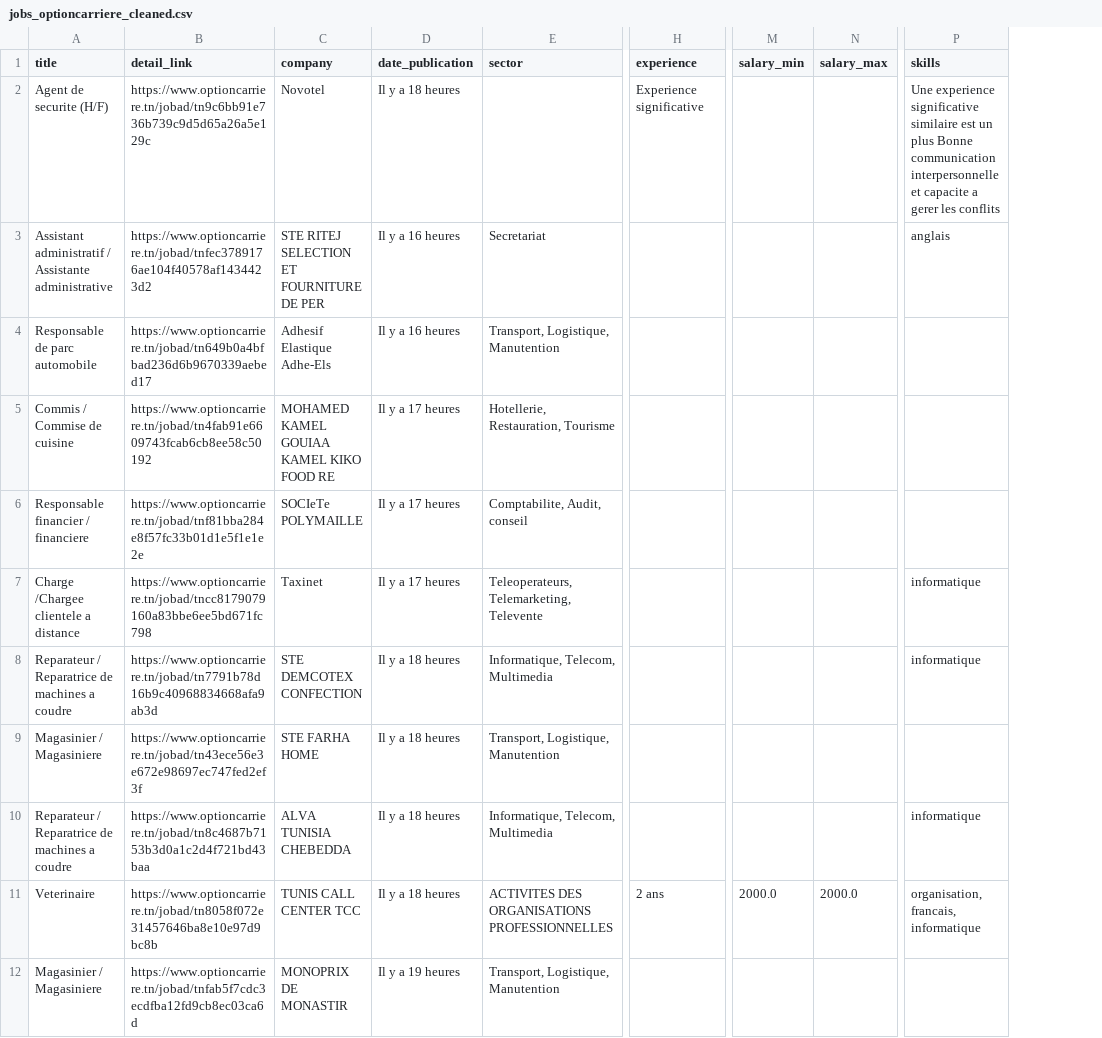
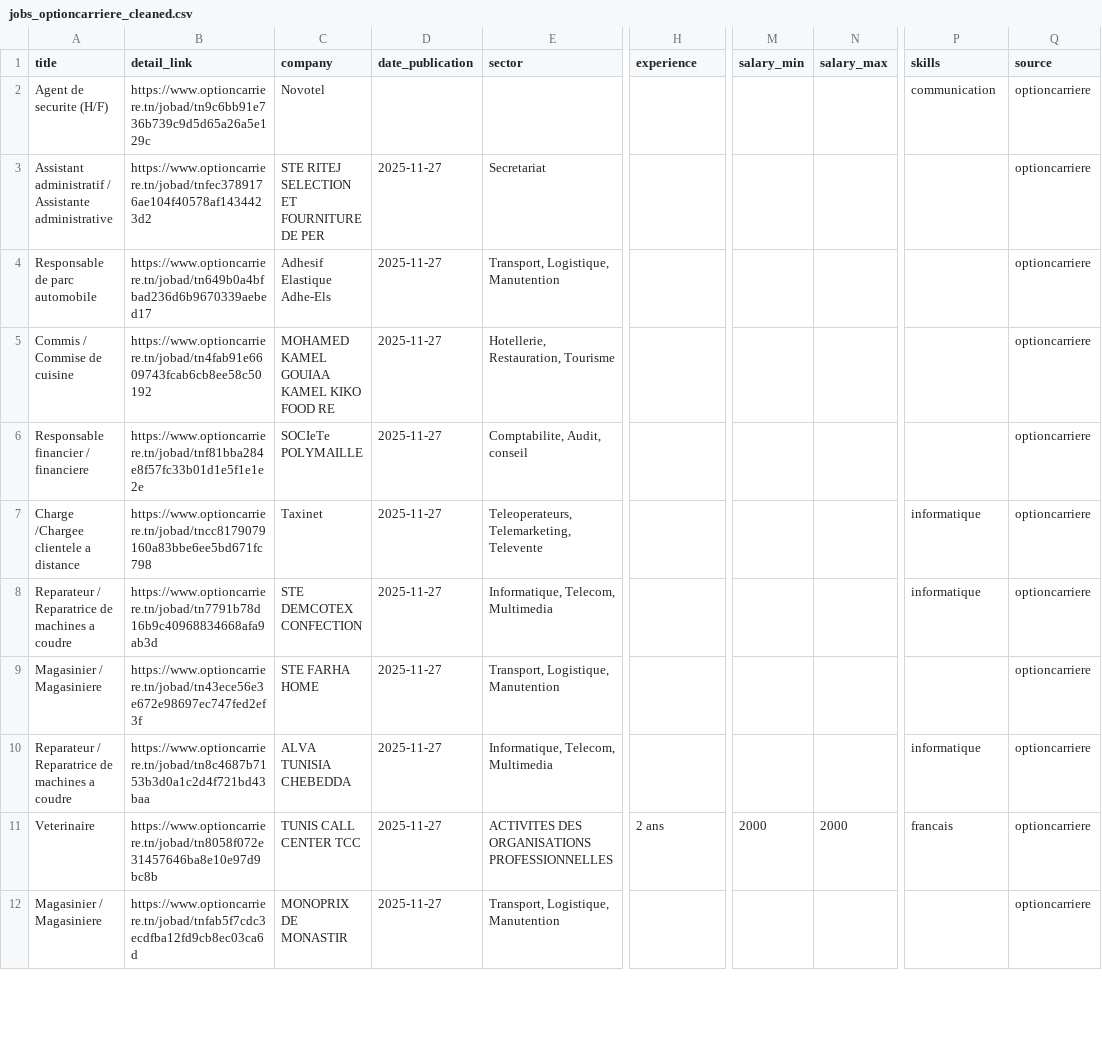
Before and after one commit to EmnaWalha99/Job-Portal, a CSV file: src/Data/cleanedData/jobs_optioncarriere_cleaned.csv, drawn as a sheet; only a part is shown, gaps mark what is left out; the diff covers the shown part only; the diff names each change by its address in the sheet, - before the commit and + after, or states it on an @@ line.

```diff
--- a/src/Data/cleanedData/jobs_optioncarriere_cleaned.csv
+++ b/src/Data/cleanedData/jobs_optioncarriere_cleaned.csv
+column Q (source), rows 2-12: all optioncarriere
-D2 (date_publication): Il y a 18 heures
+D2 (date_publication): (empty)
-H2 (experience): Experience significative
+H2 (experience): (empty)
-P2 (skills): Une experience significative similaire est un plus Bonne communication interpersonnelle et capacite a gerer les conflits
+P2 (skills): communication
-D3:D4 (date_publication): Il y a 16 heures
+D3:D4 (date_publication): 2025-11-27
-P3 (skills): anglais
+P3 (skills): (empty)
-D5:D7 (date_publication): Il y a 17 heures
+D5:D7 (date_publication): 2025-11-27
-D8:D11 (date_publication): Il y a 18 heures
+D8:D11 (date_publication): 2025-11-27
-M11 (salary_min): 2000.0
+M11 (salary_min): 2000
-N11 (salary_max): 2000.0
+N11 (salary_max): 2000
-P11 (skills): organisation, francais, informatique
+P11 (skills): francais
-D12 (date_publication): Il y a 19 heures
+D12 (date_publication): 2025-11-27
```
Also changed, not shown: 14 edited cells elsewhere in this file, src/Data/cleanedData/job_emploisTunisie_cleaned.csv, src/Data/cleanedData/job_keejobs_cleaned.csv.
